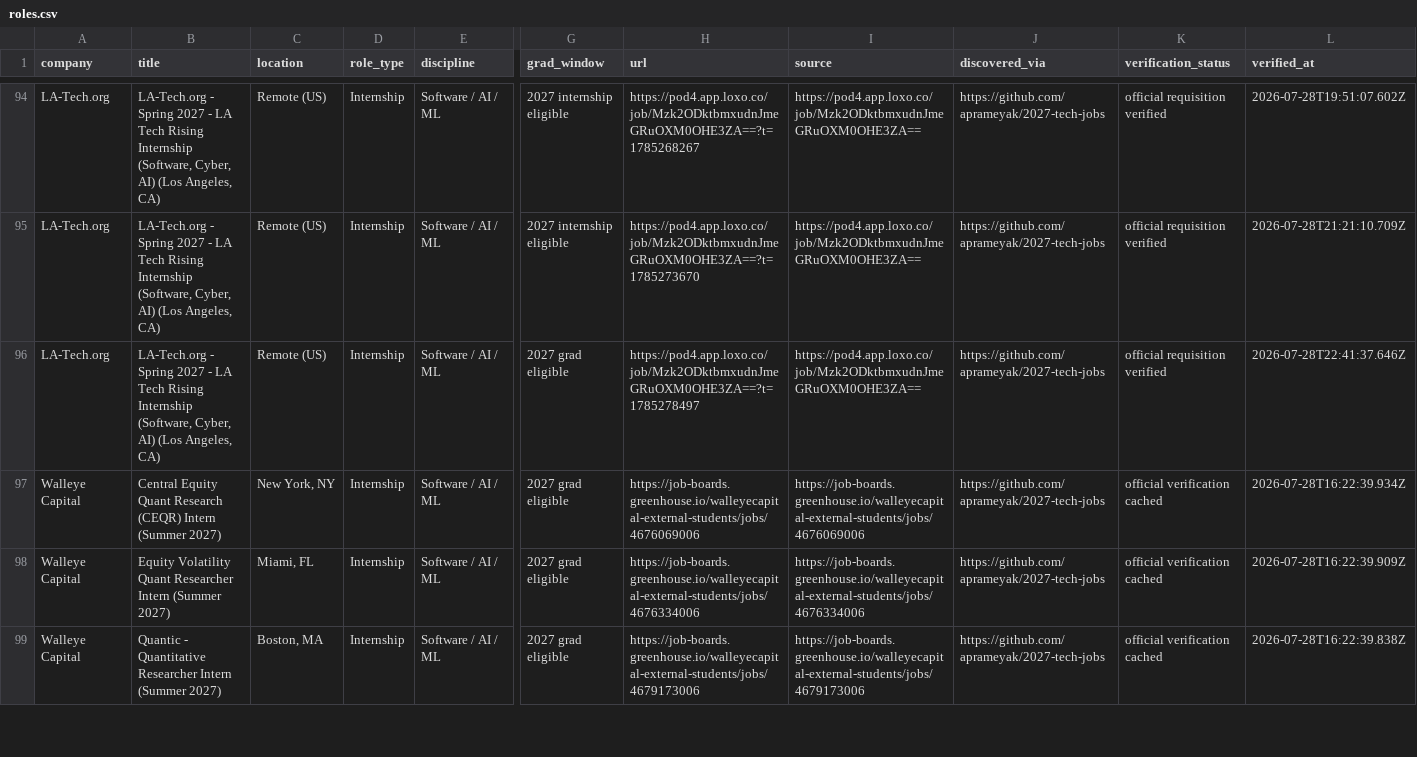
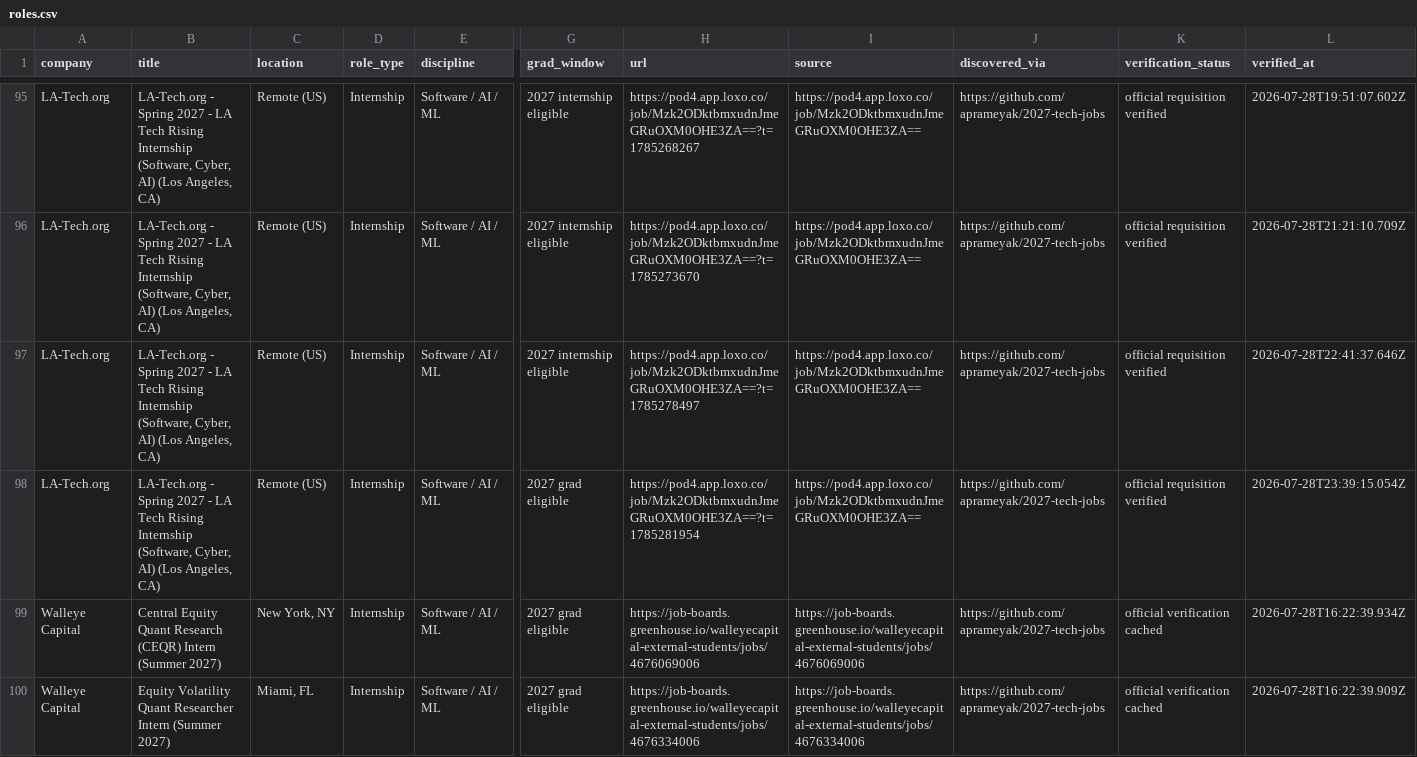
Before and after one commit to WonOfAKind/New-Grad-And-Internships-2027, a CSV file: data/roles.csv, drawn as a sheet; only a part is shown, gaps mark what is left out; the shorter side is filled out with more unchanged rows; addresses are those after the commit; rows hold the shown columns only; the diff covers the shown part only; the diff names each change by its address in the sheet, - before the commit and + after, or states it on an @@ line.

```diff
--- a/data/roles.csv
+++ b/data/roles.csv
-G97 (grad_window): 2027 grad eligible
+G97 (grad_window): 2027 internship eligible
+row 98: LA-Tech.org | LA-Tech.org - Spring 2027 - LA Tech Rising Internship (Software, Cyber, AI) (Los Angeles, CA) | Remote (US) | Internship | Software / AI / ML | 2027 grad eligible | https://pod4.app.loxo.co/job/Mzk2ODktbmxudnJmeGRuOXM0OHE3ZA==?t=1785281954 | https://pod4.app.loxo.co/job/Mzk2ODktbmxudnJmeGRuOXM0OHE3ZA== | https://github.com/aprameyak/2027-tech-jobs | official requisition verified | 2026-07-28T23:39:15.054Z
```
Also changed, not shown: 1 added row and 4 edited cells elsewhere in this file, 6 other files.
